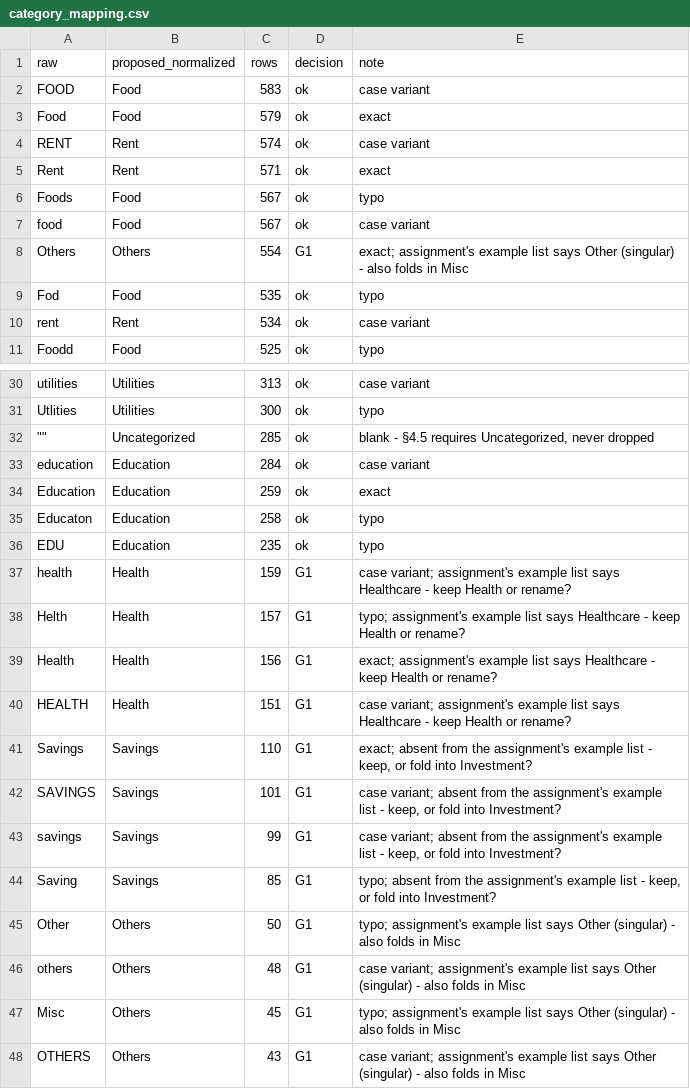
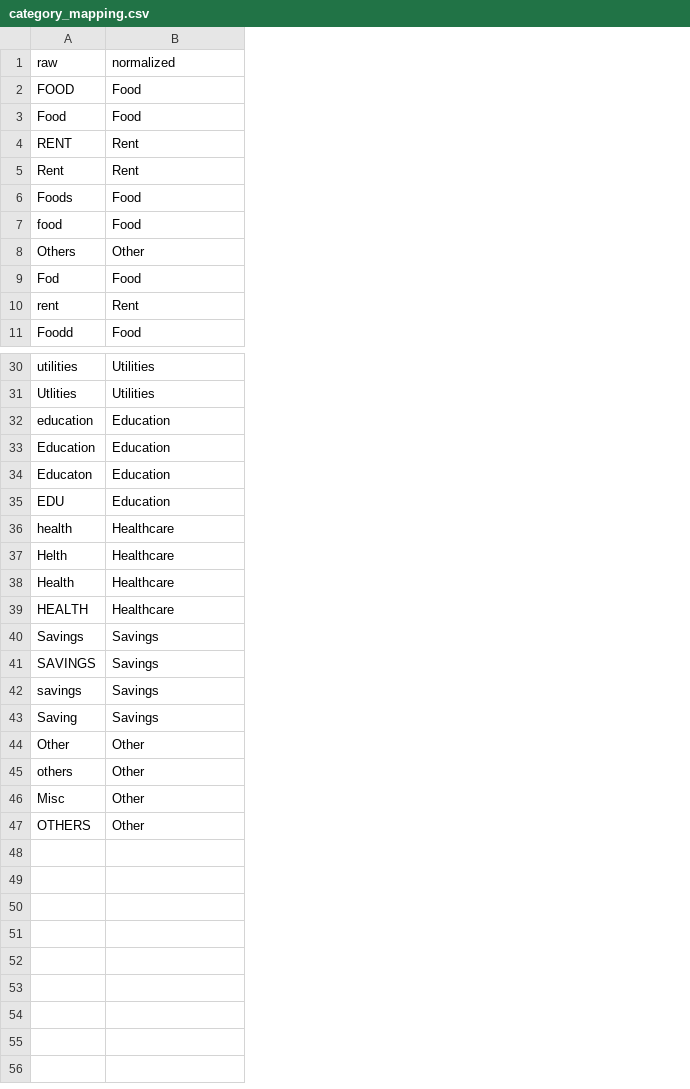
Before and after one commit to ZeyadHosny/Budgetwise-Analyzer, a CSV file: config/category_mapping.csv, drawn as a sheet; only a part is shown, gaps mark what is left out; removed rows and columns are numbered as before the commit, all else as after; the diff names each change by its address in the sheet, - before the commit and + after, or states it on an @@ line.

Commit message:
P2.2: add category normalization

```diff
--- a/config/category_mapping.csv
+++ b/config/category_mapping.csv
-column C (rows), rows 2-11: 583 | 579 | 574 | 571 | 567 | 567 | 554 | 535 | 534 | 525; rows 30-31: 313 | 300; rows 33-48: 284 | 259 | 258 | 235 | 159 | 157 | 156 | 151 | 110 | 101 | 99 | 85 | 50 | 48 | 45 | 43
-column D (decision), rows 2-11: ok | ok | ok | ok | ok | ok | G1 | ok | ok | ok; rows 30-31: ok | ok; rows 33-48: ok | ok | ok | ok | G1 | G1 | G1 | G1 | G1 | G1 | G1 | G1 | G1 | G1 | G1 | G1
-column E (note), rows 2-11: case variant | exact | case variant | exact | typo | case variant | exact; assignment's example list says Other (singular) - also folds in Misc | typo | case variant | typo; rows 30-31: case variant | typo; rows 33-48: case variant | exact | typo | typo | case variant; assignment's example list says Healthcare - keep Health or rename? | typo; assignment's example list says Healthcare - keep Health or rename? | exact; assignment's example list says Healthcare - keep Health or rename? | case variant; assignment's example list says Healthcare - keep Health or rename? | exact; absent from the assignment's example list - keep, or fold into Investment? | case variant; absent from the assignment's example list - keep, or fold into Investment? | case variant; absent from the assignment's example list - keep, or fold into Investment? | typo; absent from the assignment's example list - keep, or fold into Investment? | typo; assignment's example list says Other (singular) - also folds in Misc | case variant; assignment's example list says Other (singular) - also folds in Misc | typo; assignment's example list says Other (singular) - also folds in Misc | case variant; assignment's example list says Other (singular) - also folds in Misc
-B1: proposed_normalized
+B1: normalized
-B8 (normalized): Others
+B8 (normalized): Other
-row 32: "" | Uncategorized | 285 | ok | blank - §4.5 requires Uncategorized, never dropped
-B36:B39 (normalized): Health
+B36:B39 (normalized): Healthcare
-B44:B47 (normalized): Others
+B44:B47 (normalized): Other
```
Also changed, not shown: 3 other files.
